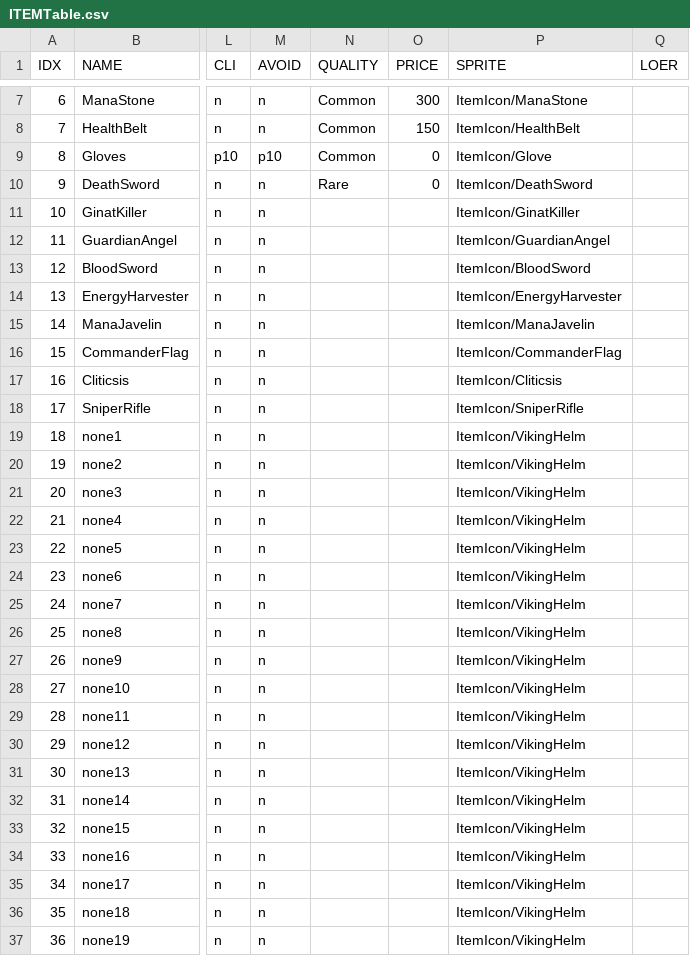
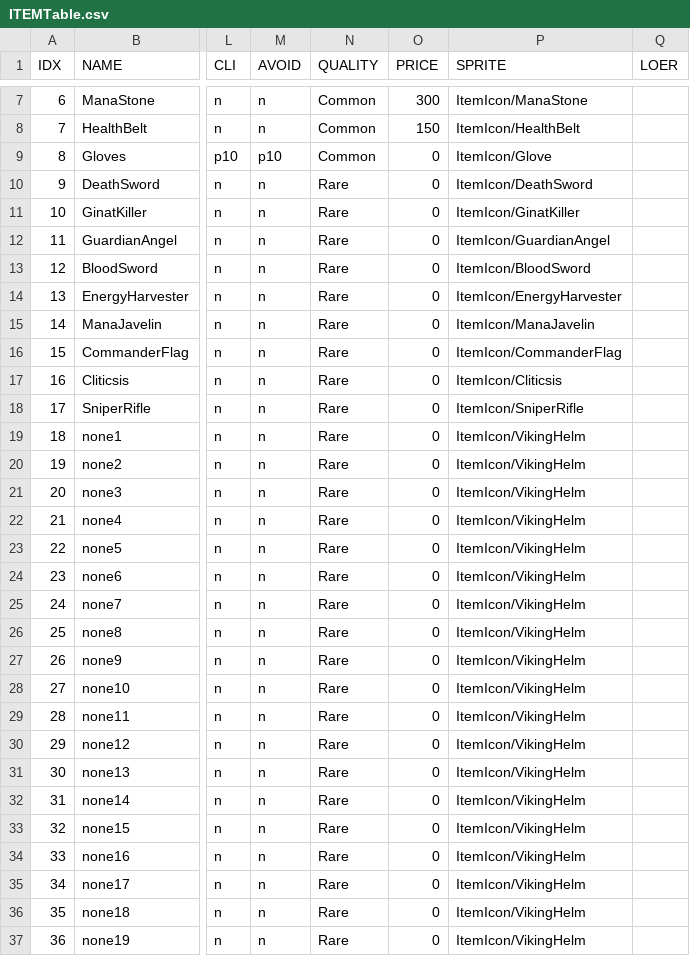
Before and after one commit to piraxis2/ReNC, a CSV file: Current/Assets/Resources/ITEMTable.csv, drawn as a sheet; only a part is shown, gaps mark what is left out; the diff names each change by its address in the sheet, - before the commit and + after, or states it on an @@ line.

```diff
--- a/Current/Assets/Resources/ITEMTable.csv
+++ b/Current/Assets/Resources/ITEMTable.csv
-N11:N37 (QUALITY): (empty)
+N11:N37 (QUALITY): Rare
-O11:O37 (PRICE): (empty)
+O11:O37 (PRICE): 0
```
Also changed, not shown: Current/Assets/Resources/SkillInfoTable.csv, 16 other files.
